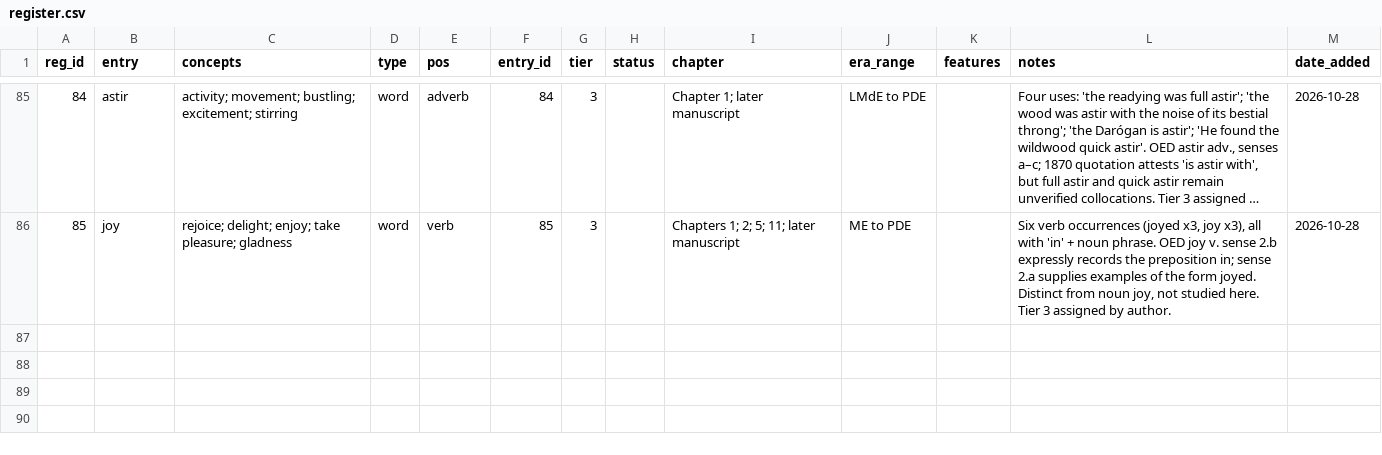
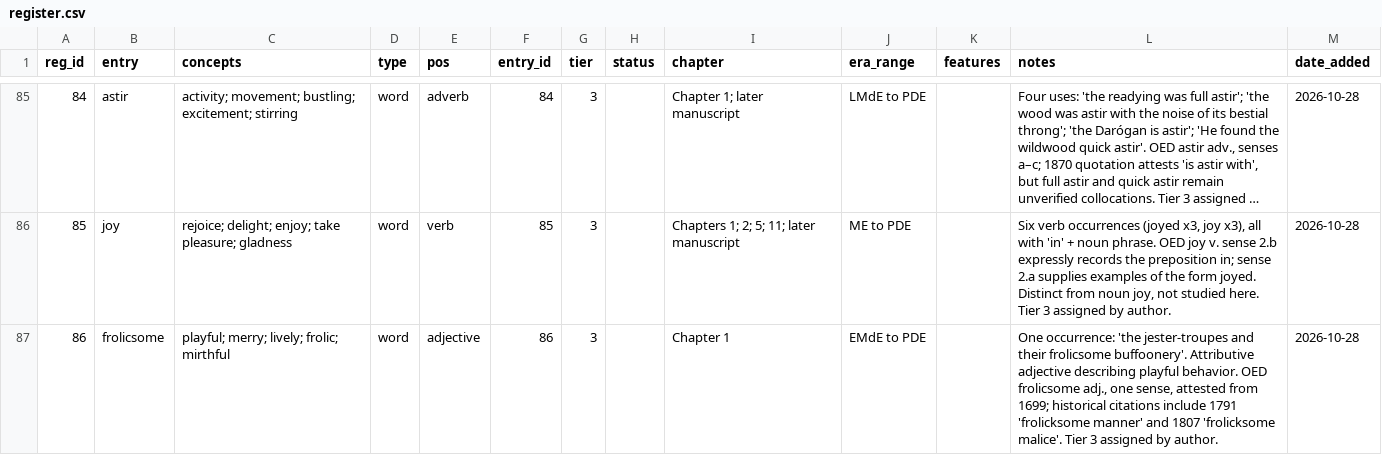
Before and after one commit to JTHensley/Oldish-Words-Study, a CSV file: register.csv, drawn as a sheet; only a part is shown, gaps mark what is left out; long unchanged cells end in ….

Commit message:
Add Tier 3 frolicsome register entry

```diff
--- a/register.csv
+++ b/register.csv
@@ -86 +86,2 @@ reg_id,entry,concepts,type,pos,entry_id,tier,status,chapter,era_range,features,n
 85,joy,rejoice; delight; enjoy; take pleasure; gladness,word,verb,85,3,,Chapters 1; 2; 5; 11; later manuscript,ME to PDE,,"Six verb occurrences (joyed x3, joy x3), all with 'in' + noun phrase. OED joy v. sense 2.b expressly records the preposition in; sense 2.a supplies examples of the form joyed. Distinct from noun joy, not studied here. Tier 3 assigned by author.",2026-10-28
+86,frolicsome,playful; merry; lively; frolic; mirthful,word,adjective,86,3,,Chapter 1,EMdE to PDE,,"One occurrence: 'the jester-troupes and their frolicsome buffoonery'. Attributive adjective describing playful behavior. OED frolicsome adj., one sense, attested from 1699; historical citations include 1791 'frolicksome manner' and 1807 'frolicksome malice'. Tier 3 assigned by author.",2026-10-28
```
